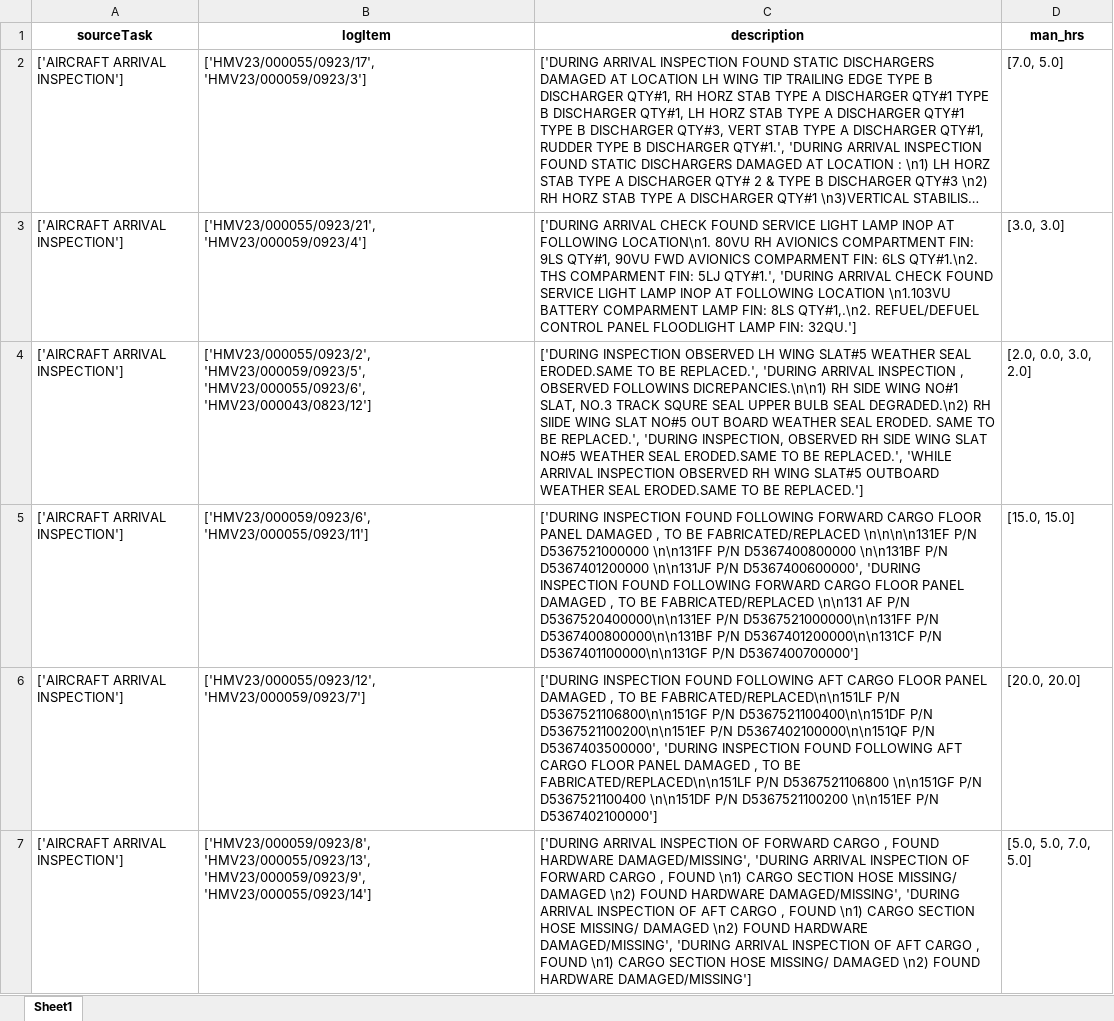
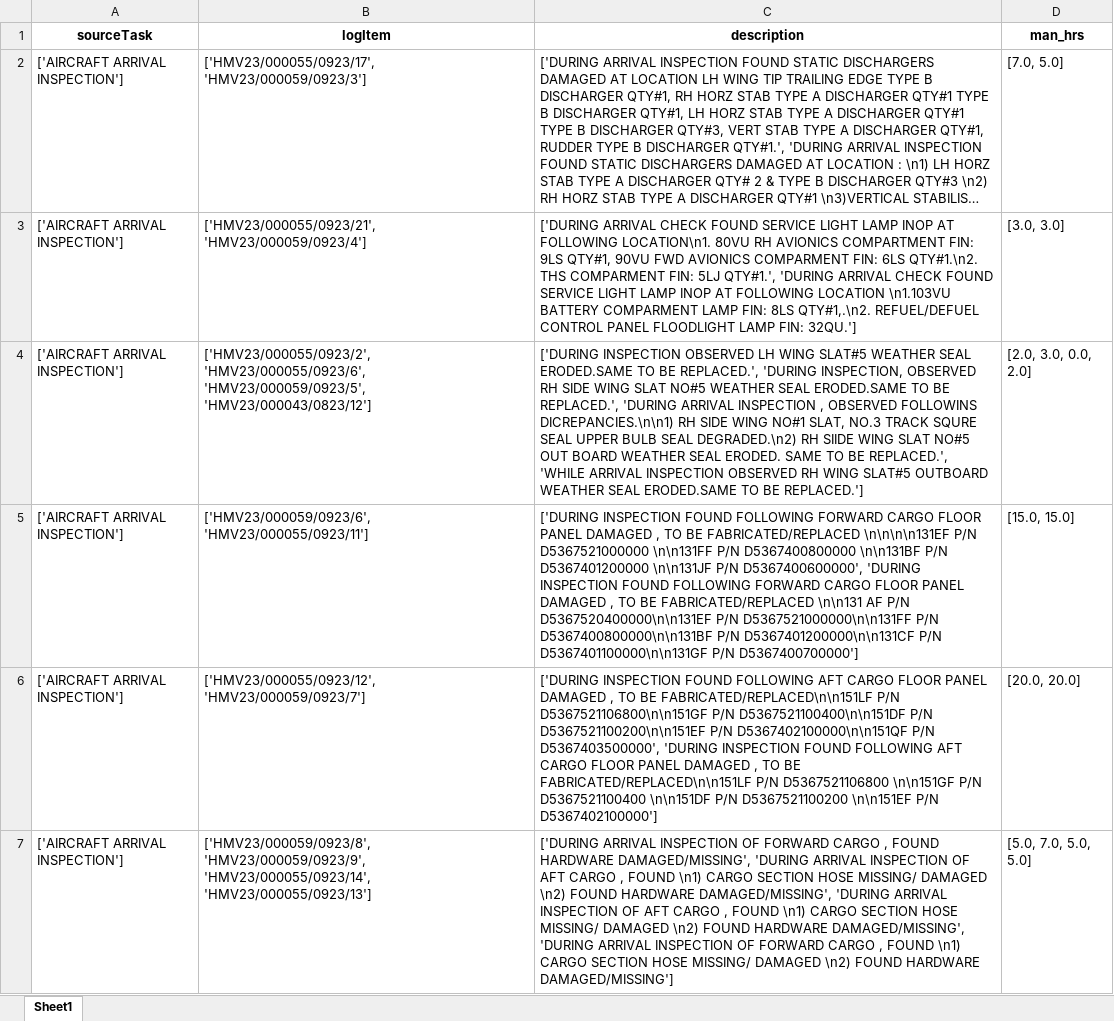
Before and after one commit to ranjithnrjk/gmr, an Excel workbook: FinalResults/flight_maintenance_description_result.xlsx, sheet Sheet1, drawn as a sheet; only a part is shown; long unchanged cells end in …; values as stored, in another font and other column widths than the file's, no borders; the diff covers the shown part only; the diff names each change by its address in the sheet, - before the commit and + after, or states it on an @@ line.

```diff
--- a/FinalResults/flight_maintenance_description_result.xlsx (sheet Sheet1)
+++ b/FinalResults/flight_maintenance_description_result.xlsx (sheet Sheet1)
-B4 (logItem): ['HMV23/000055/0923/2', 'HMV23/000059/0923/5', 'HMV23/000055/0923/6', 'HMV23/000043/0823/12']
+B4 (logItem): ['HMV23/000055/0923/2', 'HMV23/000055/0923/6', 'HMV23/000059/0923/5', 'HMV23/000043/0823/12']
-C4 (description): …REPLACED.', 'DURING ARRIVAL INSPECTION , OBSERVED FOLLOWINS DICREPANCIES.\n\n1) RH SIDE WING NO#1 SLAT, NO.3 TRACK SQURE SEAL UPPER BULB SEAL DEGRADED.\n2) RH SIIDE WING SLAT NO#5 OUT BOARD WEATHER SEAL ERODED. SAME TO BE REPLACED.', 'DURING INSPECTION, OBSERVED RH SIDE WING SLAT NO#5 WEATHER SEAL ERODED.SAME TO BE…
+C4 (description): …REPLACED.', 'DURING INSPECTION, OBSERVED RH SIDE WING SLAT NO#5 WEATHER SEAL ERODED.SAME TO BE REPLACED.', 'DURING ARRIVAL INSPECTION , OBSERVED FOLLOWINS DICREPANCIES.\n\n1) RH SIDE WING NO#1 SLAT, NO.3 TRACK SQURE SEAL UPPER BULB SEAL DEGRADED.\n2) RH SIIDE WING SLAT NO#5 OUT BOARD WEATHER SEAL ERODED. SAME TO BE…
-D4 (man_hrs): [2.0, 0.0, 3.0, 2.0]
+D4 (man_hrs): [2.0, 3.0, 0.0, 2.0]
-B7 (logItem): ['HMV23/000059/0923/8', 'HMV23/000055/0923/13', 'HMV23/000059/0923/9', 'HMV23/000055/0923/14']
+B7 (logItem): ['HMV23/000059/0923/8', 'HMV23/000059/0923/9', 'HMV23/000055/0923/14', 'HMV23/000055/0923/13']
-C7 (description): …INSPECTION OF FORWARD CARGO , FOUND \n1) CARGO SECTION HOSE MISSING/ DAMAGED \n2) FOUND HARDWARE DAMAGED/MISSING', 'DURING ARRIVAL INSPECTION OF AFT CARGO , FOUND \n1) CARGO SECTION HOSE MISSING/ DAMAGED \n2) FOUND HARDWARE DAMAGED/MISSING', 'DURING ARRIVAL INSPECTION OF AFT CARGO ,…
+C7 (description): …INSPECTION OF AFT CARGO , FOUND \n1) CARGO SECTION HOSE MISSING/ DAMAGED \n2) FOUND HARDWARE DAMAGED/MISSING', 'DURING ARRIVAL INSPECTION OF AFT CARGO , FOUND \n1) CARGO SECTION HOSE MISSING/ DAMAGED \n2) FOUND HARDWARE DAMAGED/MISSING', 'DURING ARRIVAL INSPECTION OF FORWARD CARGO ,…
-D7 (man_hrs): [5.0, 5.0, 7.0, 5.0]
+D7 (man_hrs): [5.0, 7.0, 5.0, 5.0]
```
Also changed, not shown: 20 edited cells elsewhere in this sheet, FinalResults/man_hrs_prob.xlsx, FinalResults/man_spare_results.xlsx, 4 other files.
